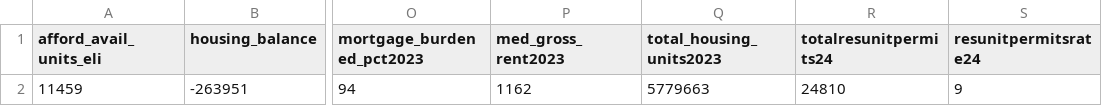
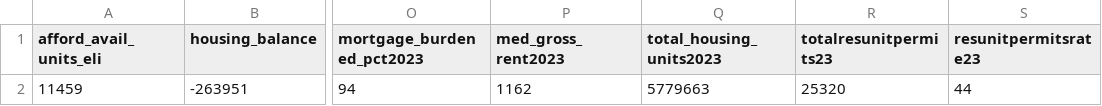
Before and after one commit to currysarah/sc_phfadashboard, a CSV file: state_avg_06-25.csv, drawn as a sheet; only a part is shown, gaps mark what is left out; the diff names each change by its address in the sheet, - before the commit and + after, or states it on an @@ line.

```diff
--- a/state_avg_06-25.csv
+++ b/state_avg_06-25.csv
-R1: totalresunitpermits24
+R1: totalresunitpermits23
-S1: resunitpermitsrate24
+S1: resunitpermitsrate23
-R2 (totalresunitpermits23): 24810
+R2 (totalresunitpermits23): 25320
-S2 (resunitpermitsrate23): 9
+S2 (resunitpermitsrate23): 44
```
Also changed, not shown: 6 other files.
